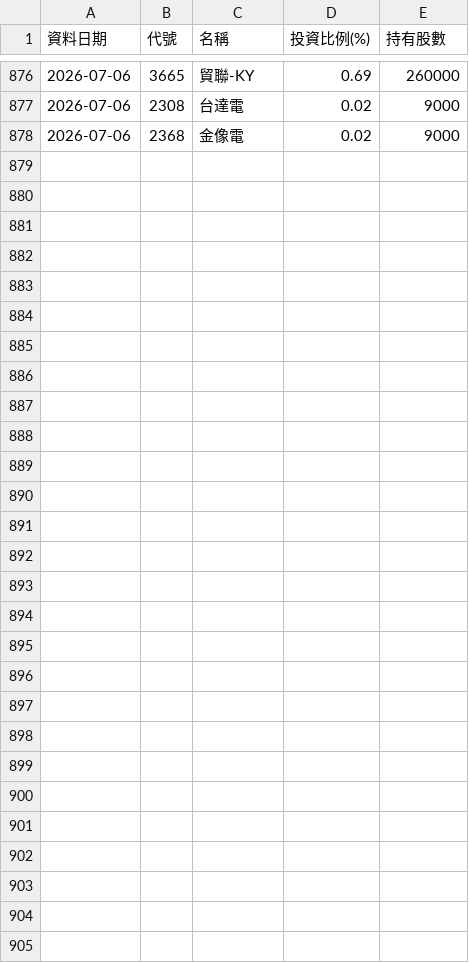
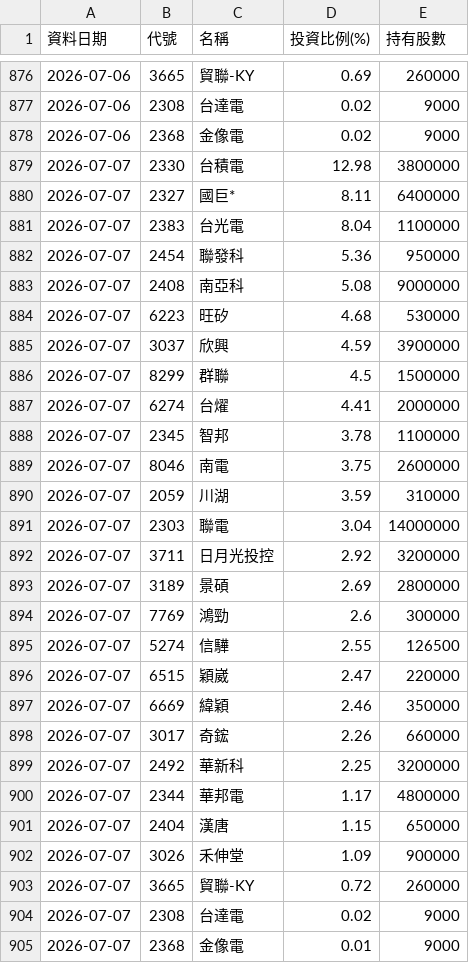
Before and after one commit to Ken61089/etf-tracker, a CSV file: docs/archive/00991A.csv, drawn as a sheet; only a part is shown, gaps mark what is left out; the diff names each change by its address in the sheet, - before the commit and + after, or states it on an @@ line.

```diff
--- a/docs/archive/00991A.csv
+++ b/docs/archive/00991A.csv
+row 879: 2026-07-07 | 2330 | 台積電 | 12.98 | 3800000
+row 880: 2026-07-07 | 2327 | 國巨* | 8.11 | 6400000
+row 881: 2026-07-07 | 2383 | 台光電 | 8.04 | 1100000
+row 882: 2026-07-07 | 2454 | 聯發科 | 5.36 | 950000
+row 883: 2026-07-07 | 2408 | 南亞科 | 5.08 | 9000000
+row 884: 2026-07-07 | 6223 | 旺矽 | 4.68 | 530000
+row 885: 2026-07-07 | 3037 | 欣興 | 4.59 | 3900000
+row 886: 2026-07-07 | 8299 | 群聯 | 4.5 | 1500000
+row 887: 2026-07-07 | 6274 | 台燿 | 4.41 | 2000000
+row 888: 2026-07-07 | 2345 | 智邦 | 3.78 | 1100000
+row 889: 2026-07-07 | 8046 | 南電 | 3.75 | 2600000
+row 890: 2026-07-07 | 2059 | 川湖 | 3.59 | 310000
+row 891: 2026-07-07 | 2303 | 聯電 | 3.04 | 14000000
+row 892: 2026-07-07 | 3711 | 日月光投控 | 2.92 | 3200000
+row 893: 2026-07-07 | 3189 | 景碩 | 2.69 | 2800000
+row 894: 2026-07-07 | 7769 | 鴻勁 | 2.6 | 300000
+row 895: 2026-07-07 | 5274 | 信驊 | 2.55 | 126500
+row 896: 2026-07-07 | 6515 | 穎崴 | 2.47 | 220000
+row 897: 2026-07-07 | 6669 | 緯穎 | 2.46 | 350000
+row 898: 2026-07-07 | 3017 | 奇鋐 | 2.26 | 660000
+row 899: 2026-07-07 | 2492 | 華新科 | 2.25 | 3200000
+row 900: 2026-07-07 | 2344 | 華邦電 | 1.17 | 4800000
+row 901: 2026-07-07 | 2404 | 漢唐 | 1.15 | 650000
+row 902: 2026-07-07 | 3026 | 禾伸堂 | 1.09 | 900000
+row 903: 2026-07-07 | 3665 | 貿聯-KY | 0.72 | 260000
+row 904: 2026-07-07 | 2308 | 台達電 | 0.02 | 9000
+row 905: 2026-07-07 | 2368 | 金像電 | 0.01 | 9000
```
Also changed, not shown: docs/archive/00981A.csv, docs/archive/00982A.csv, 7 other files.
